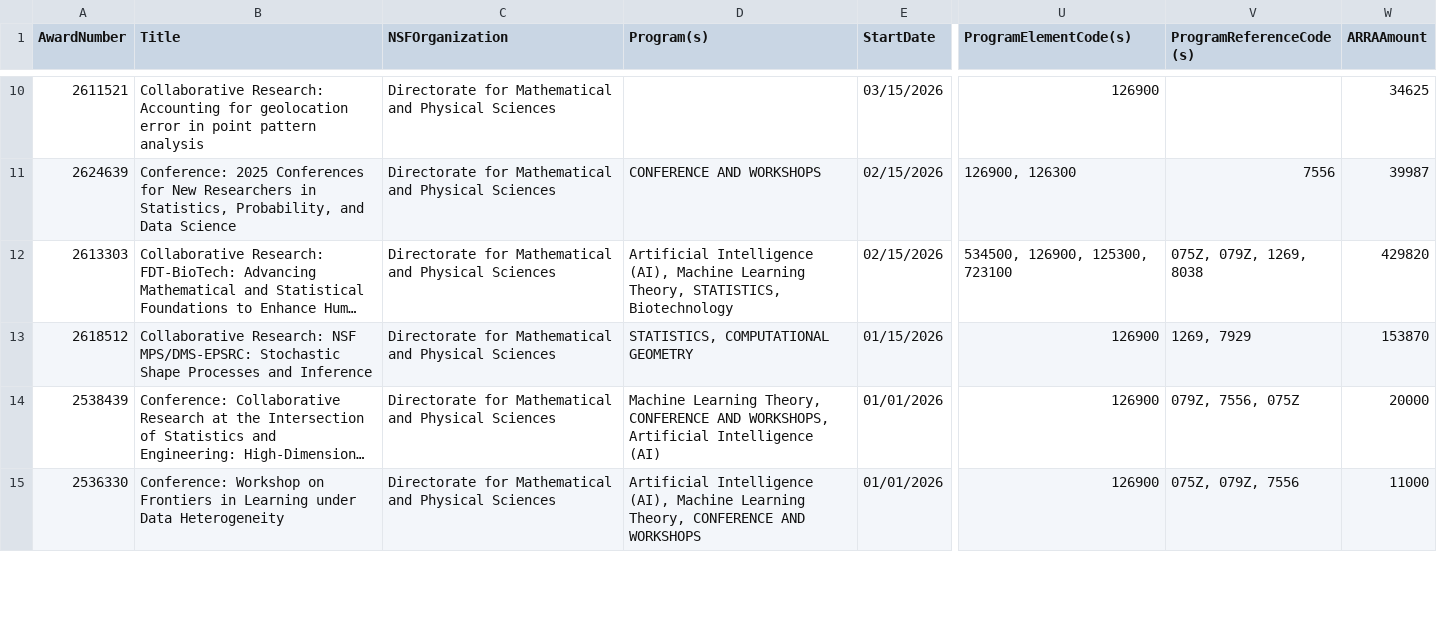
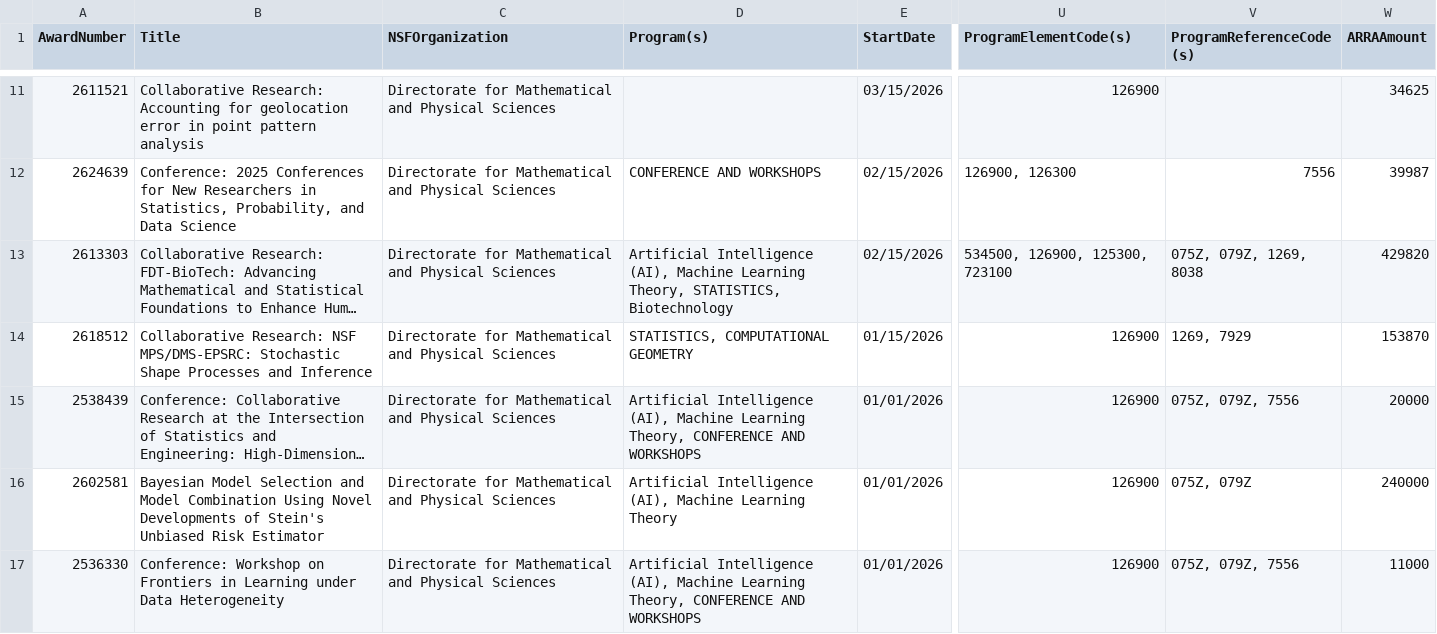
Before and after one commit to lowrank/NSF-DMS-awards, a CSV file: Statistics/Awards-Statistics-2026.csv, drawn as a sheet; only a part is shown, gaps mark what is left out; long unchanged cells end in …; addresses are those after the commit; the diff covers the shown part only; the diff names each change by its address in the sheet, - before the commit and + after, or states it on an @@ line.

Commit message:
Update Awards

```diff
--- a/Statistics/Awards-Statistics-2026.csv
+++ b/Statistics/Awards-Statistics-2026.csv
-D15 (Program(s)): Machine Learning Theory, CONFERENCE AND WORKSHOPS, Artificial Intelligence (AI)
+D15 (Program(s)): Artificial Intelligence (AI), Machine Learning Theory, CONFERENCE AND WORKSHOPS
-V15 (ProgramReferenceCode(s)): 079Z, 7556, 075Z
+V15 (ProgramReferenceCode(s)): 075Z, 079Z, 7556
```
Also changed, not shown: 1 added row elsewhere in this file, Analysis/Awards-Analysis-2026.csv.
